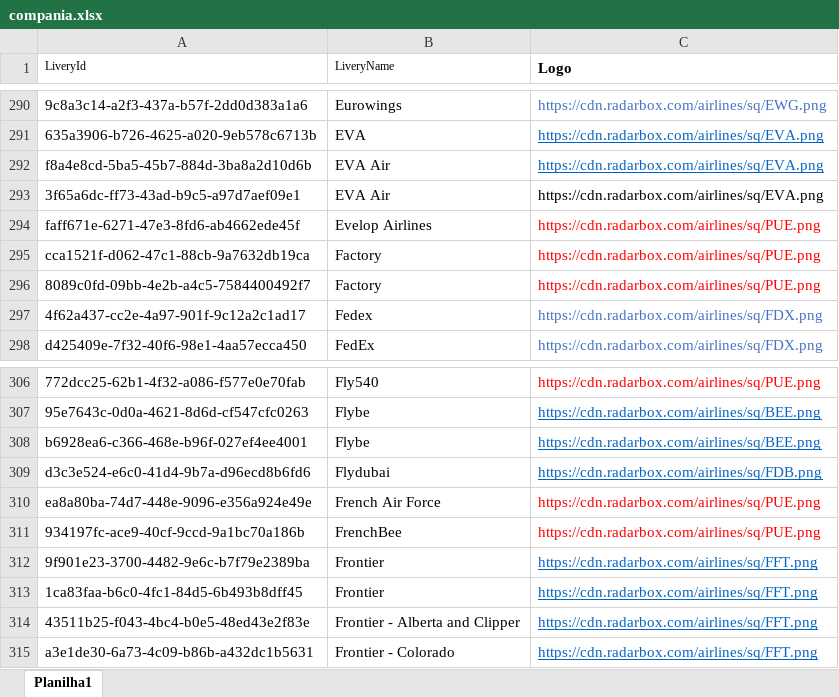
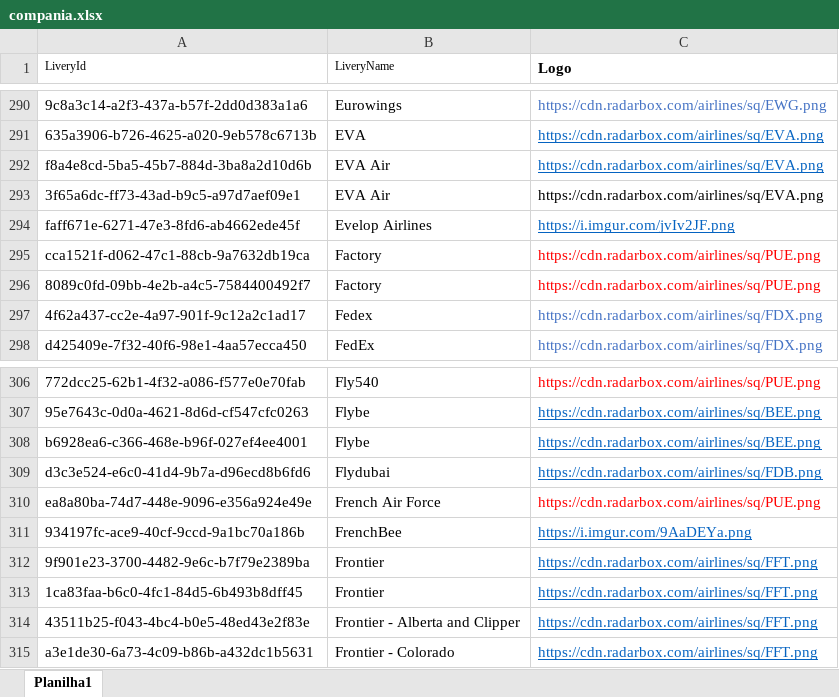
Before and after one commit to Dalmocabral/infinteflightaerobrasil_atc, an Excel workbook: compania.xlsx, sheet Planilha1, drawn as a sheet; only a part is shown, gaps mark what is left out; values as stored, in another font and other column widths than the file's, no borders; the diff names each change by its address in the sheet, - before the commit and + after, or states it on an @@ line.

```diff
--- a/compania.xlsx (sheet Planilha1)
+++ b/compania.xlsx (sheet Planilha1)
-C294 (Logo): https://cdn.radarbox.com/airlines/sq/PUE.png
+C294 (Logo): https://i.imgur.com/jvIv2JF.png
@@ C294 underline: off → on, text colour: #FF0000 → #0563C1 @@
-C311 (Logo): https://cdn.radarbox.com/airlines/sq/PUE.png
+C311 (Logo): https://i.imgur.com/9AaDEYa.png
@@ C311 underline: off → on, text colour: #FF0000 → #0563C1 @@
```
Also changed, not shown: 2 other files.
